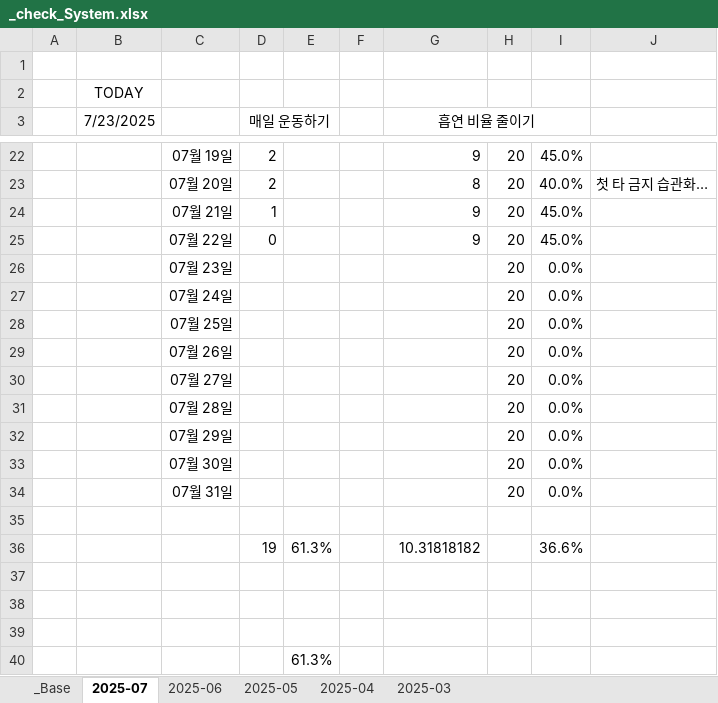
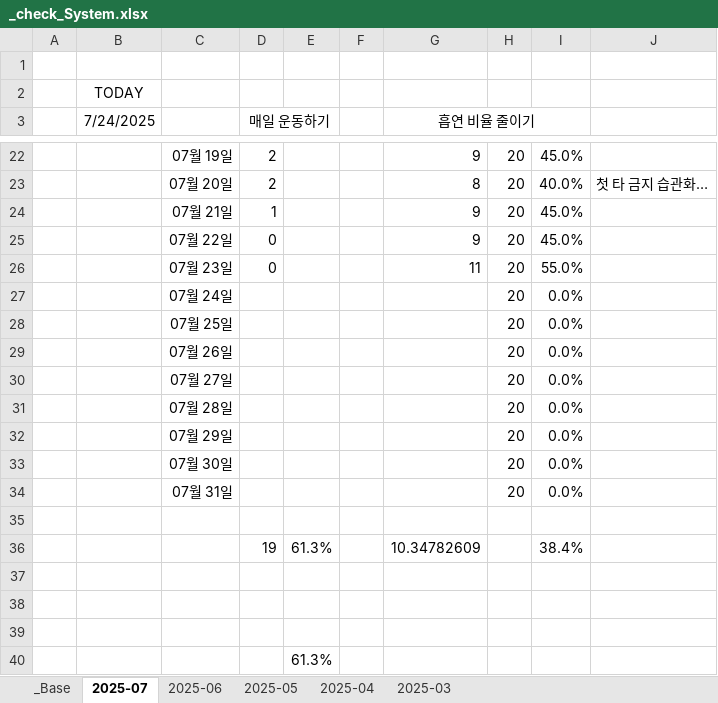
Before and after one commit to jcseo1028/jcseo1028.github.io, an Excel workbook: _qDailyReport/_check_System.xlsx, sheet 2025-07, drawn as a sheet; only a part is shown, gaps mark what is left out; values as stored, in another font and other column widths than the file's, no borders; conditional formats not drawn; the diff names each change by its address in the sheet, - before the commit and + after, or states it on an @@ line.

```diff
--- a/_qDailyReport/_check_System.xlsx (sheet 2025-07)
+++ b/_qDailyReport/_check_System.xlsx (sheet 2025-07)
-B3: 7/23/2025
+B3: 7/24/2025
-D26 (매일 운동하기): (empty)
+D26 (매일 운동하기): 0
-G26 (흡연 비율 줄이기): (empty)
+G26 (흡연 비율 줄이기): 11
-I26: 0.0%
+I26: 55.0%
-G36 (흡연 비율 줄이기): 10.31818182
+G36 (흡연 비율 줄이기): 10.34782609
-I36: 36.6%
+I36: 38.4%
```
Also changed, not shown: sheet 2025-04, sheet 2025-06, sheet 2025-05, sheet _Base, charts or pictures, 1 other file.
